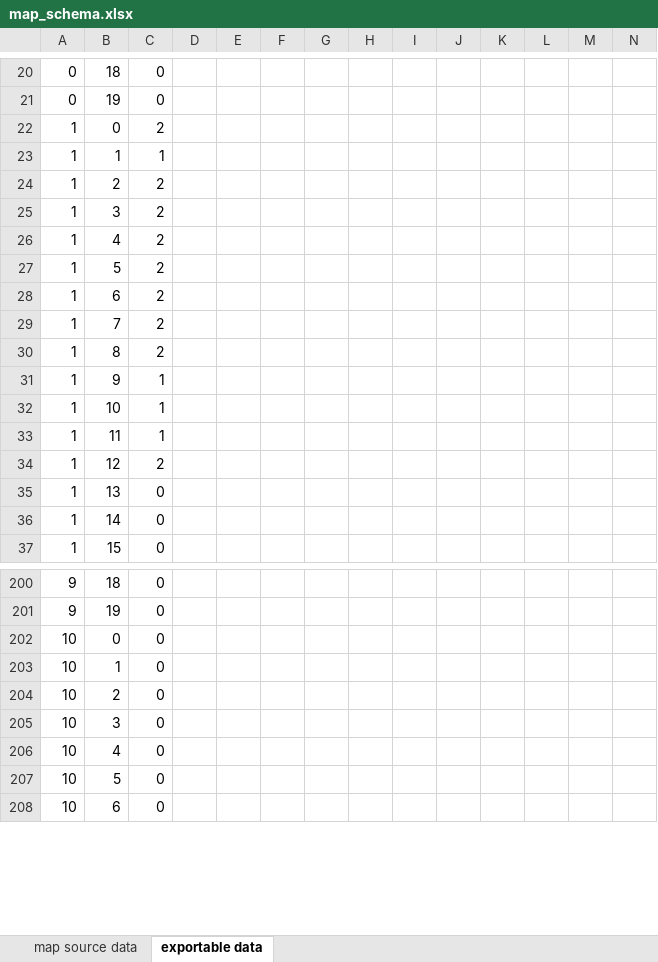
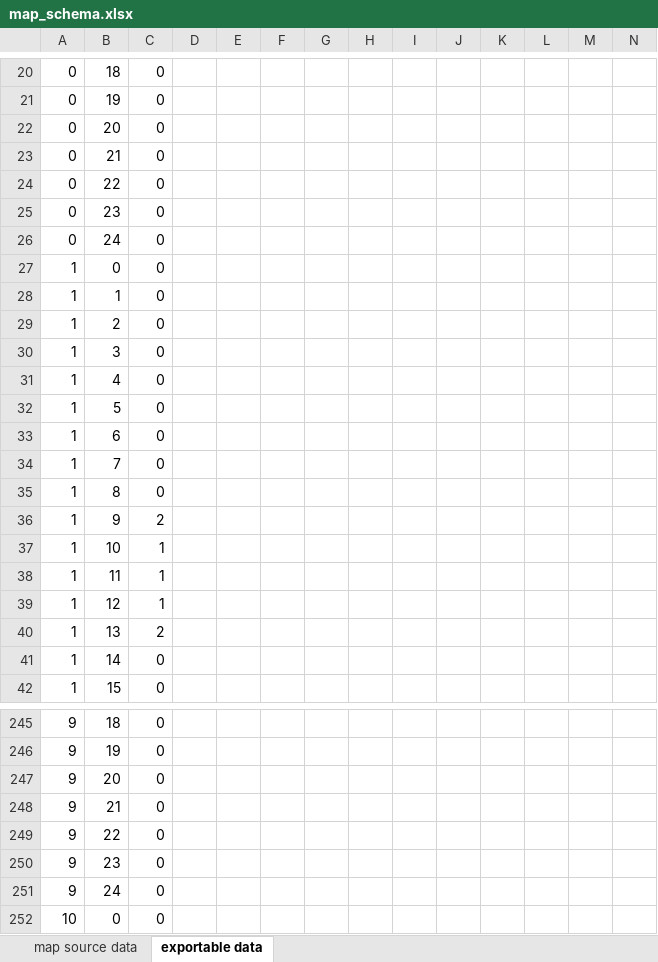
Before and after one commit to gpljr/BlockTileSystem, an Excel workbook: BlockTileSystem/Assets/Levels/map_schema.xlsx, sheet exportable data, drawn as a sheet; only a part is shown, gaps mark what is left out; the shorter side is filled out with more unchanged rows; values as stored, in another font and other column widths than the file's, no borders; table styles not drawn; addresses are those after the commit; rows hold the shown columns only; the diff covers the shown part only; the diff names each change by its address in the sheet, - before the commit and + after, or states it on an @@ line.

```diff
--- a/BlockTileSystem/Assets/Levels/map_schema.xlsx (sheet exportable data)
+++ b/BlockTileSystem/Assets/Levels/map_schema.xlsx (sheet exportable data)
+row 22: 0 | 20 | 0
+row 23: 0 | 21 | 0
+row 24: 0 | 22 | 0
+row 25: 0 | 23 | 0
+row 26: 0 | 24 | 0
-C27: 2
+C27: 0
-C28: 1
+C28: 0
-C29:C35: 2
+C29:C35: 0
-C36: 1
+C36: 2
-C39: 2
+C39: 1
-C40: 0
+C40: 2
+row 247: 9 | 20 | 0
+row 248: 9 | 21 | 0
+row 249: 9 | 22 | 0
+row 250: 9 | 23 | 0
+row 251: 9 | 24 | 0
```
Also changed, not shown: 215 added rows and 107 edited cells elsewhere in this sheet, sheet map source data, formulas that keep their value, 1 other file.
